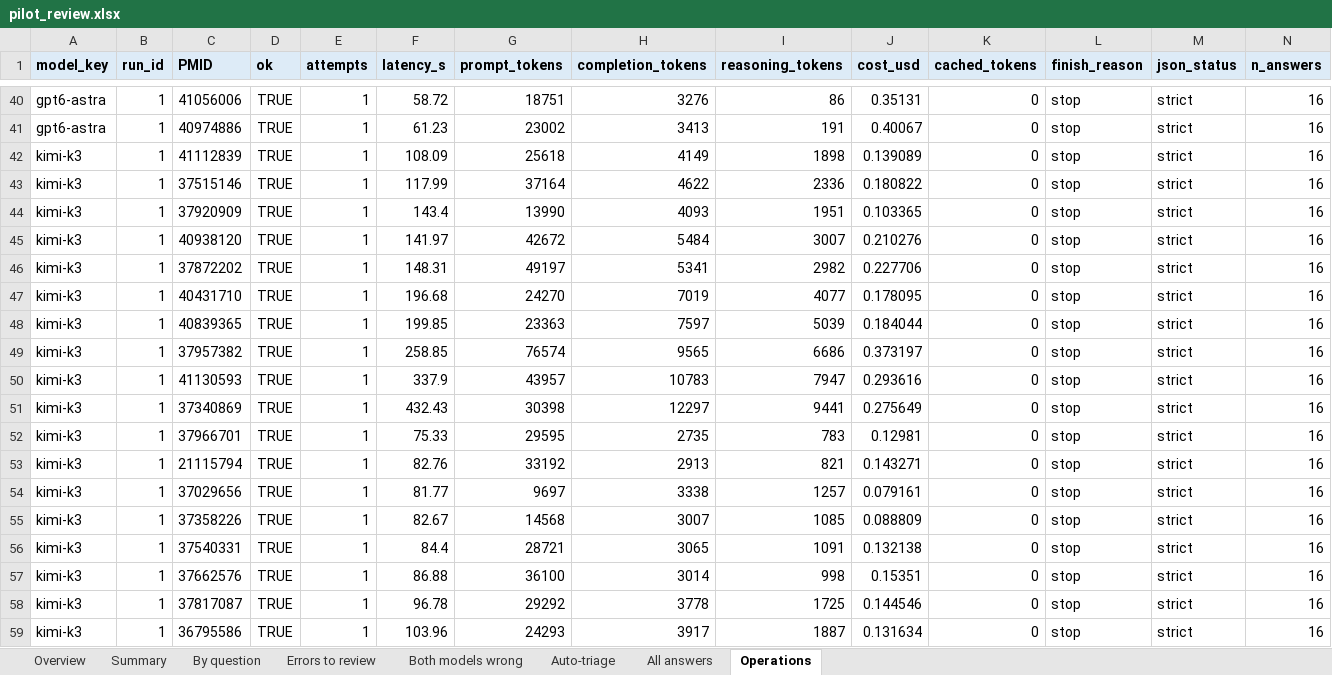
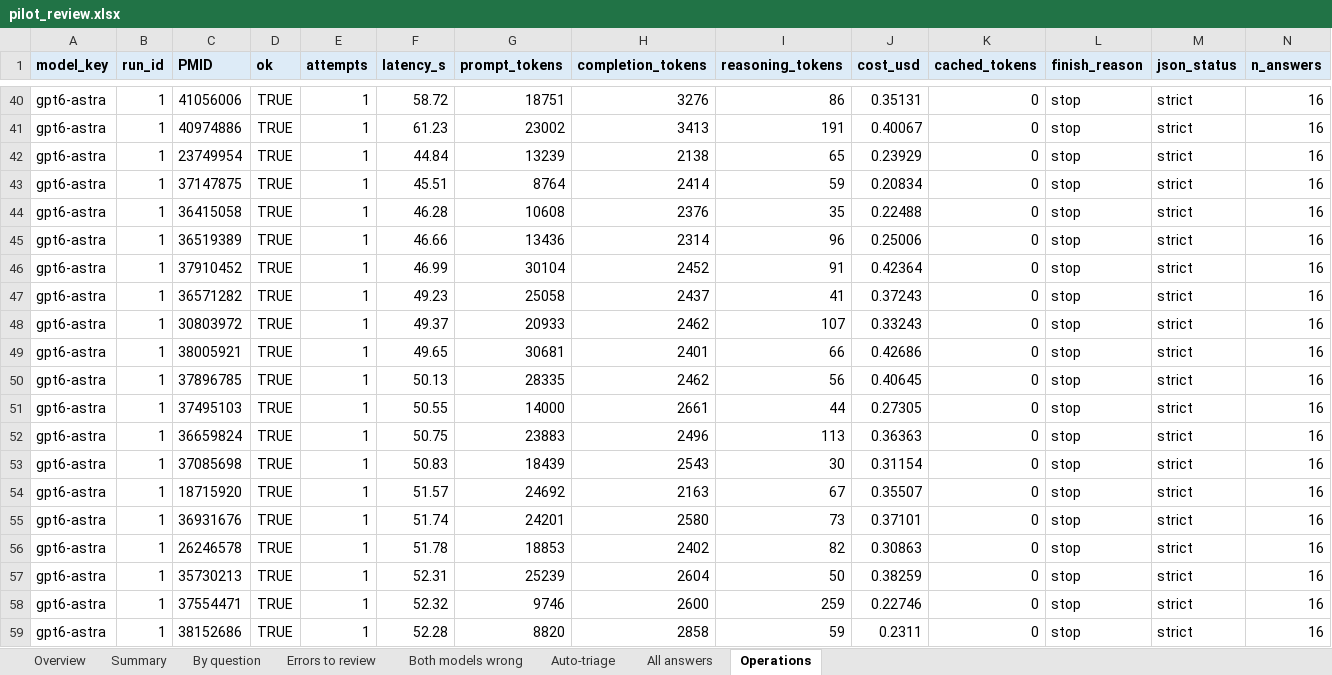
Before and after one commit to hivdb/chat_HIVDB_paper, an Excel workbook: frontier_compare/results/pilot_review.xlsx, sheet Operations, drawn as a sheet; only a part is shown, gaps mark what is left out; the shorter side is filled out with more unchanged rows; values as stored, in another font and other column widths than the file's, no borders; rows hold the shown columns only; the diff covers the shown part only; the diff names each change by its address in the sheet, - before the commit and + after, or states it on an @@ line.

```diff
--- a/frontier_compare/results/pilot_review.xlsx (sheet Operations)
+++ b/frontier_compare/results/pilot_review.xlsx (sheet Operations)
+row 42: gpt6-astra | 1 | 23749954 | TRUE | 1 | 44.84 | 13239 | 2138 | 65 | 0.23929 | 0 | stop | strict | 16
+row 43: gpt6-astra | 1 | 37147875 | TRUE | 1 | 45.51 | 8764 | 2414 | 59 | 0.20834 | 0 | stop | strict | 16
+row 44: gpt6-astra | 1 | 36415058 | TRUE | 1 | 46.28 | 10608 | 2376 | 35 | 0.22488 | 0 | stop | strict | 16
+row 45: gpt6-astra | 1 | 36519389 | TRUE | 1 | 46.66 | 13436 | 2314 | 96 | 0.25006 | 0 | stop | strict | 16
+row 46: gpt6-astra | 1 | 37910452 | TRUE | 1 | 46.99 | 30104 | 2452 | 91 | 0.42364 | 0 | stop | strict | 16
+row 47: gpt6-astra | 1 | 36571282 | TRUE | 1 | 49.23 | 25058 | 2437 | 41 | 0.37243 | 0 | stop | strict | 16
+row 48: gpt6-astra | 1 | 30803972 | TRUE | 1 | 49.37 | 20933 | 2462 | 107 | 0.33243 | 0 | stop | strict | 16
+row 49: gpt6-astra | 1 | 38005921 | TRUE | 1 | 49.65 | 30681 | 2401 | 66 | 0.42686 | 0 | stop | strict | 16
+row 50: gpt6-astra | 1 | 37896785 | TRUE | 1 | 50.13 | 28335 | 2462 | 56 | 0.40645 | 0 | stop | strict | 16
+row 51: gpt6-astra | 1 | 37495103 | TRUE | 1 | 50.55 | 14000 | 2661 | 44 | 0.27305 | 0 | stop | strict | 16
+row 52: gpt6-astra | 1 | 36659824 | TRUE | 1 | 50.75 | 23883 | 2496 | 113 | 0.36363 | 0 | stop | strict | 16
+row 53: gpt6-astra | 1 | 37085698 | TRUE | 1 | 50.83 | 18439 | 2543 | 30 | 0.31154 | 0 | stop | strict | 16
+row 54: gpt6-astra | 1 | 18715920 | TRUE | 1 | 51.57 | 24692 | 2163 | 67 | 0.35507 | 0 | stop | strict | 16
+row 55: gpt6-astra | 1 | 36931676 | TRUE | 1 | 51.74 | 24201 | 2580 | 73 | 0.37101 | 0 | stop | strict | 16
+row 56: gpt6-astra | 1 | 26246578 | TRUE | 1 | 51.78 | 18853 | 2402 | 82 | 0.30863 | 0 | stop | strict | 16
+row 57: gpt6-astra | 1 | 35730213 | TRUE | 1 | 52.31 | 25239 | 2604 | 50 | 0.38259 | 0 | stop | strict | 16
+row 58: gpt6-astra | 1 | 37554471 | TRUE | 1 | 52.32 | 9746 | 2600 | 259 | 0.22746 | 0 | stop | strict | 16
+row 59: gpt6-astra | 1 | 38152686 | TRUE | 1 | 52.28 | 8820 | 2858 | 59 | 0.2311 | 0 | stop | strict | 16
```
Also changed, not shown: 62 added rows elsewhere in this sheet, sheet All answers, sheet Errors to review, sheet Auto-triage, sheet Both models wrong, sheet By question, sheet Summary, 1 more sheet, 14 other files.
